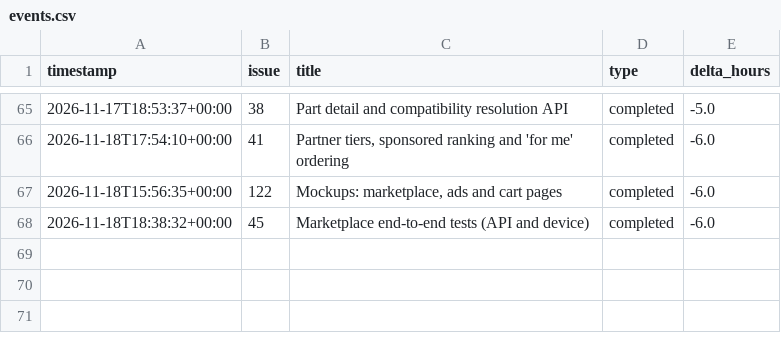
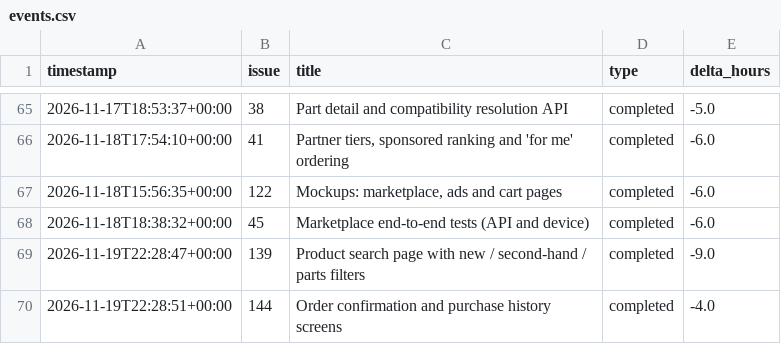
Before and after one commit to HoDoWo/app-kotlin, a CSV file: burndown/2026-10-28-sprint-2/events.csv, drawn as a sheet; only a part is shown, gaps mark what is left out.

```diff
--- a/burndown/2026-10-28-sprint-2/events.csv
+++ b/burndown/2026-10-28-sprint-2/events.csv
@@ -68 +68,3 @@ timestamp,issue,title,type,delta_hours
 2026-11-18T18:38:32+00:00,45,Marketplace end-to-end tests (API and device),completed,-6.0
+2026-11-19T22:28:47+00:00,139,Product search page with new / second-hand / parts filters,completed,-9.0
+2026-11-19T22:28:51+00:00,144,Order confirmation and purchase history screens,completed,-4.0
```
Also changed, not shown: 3 other files.
